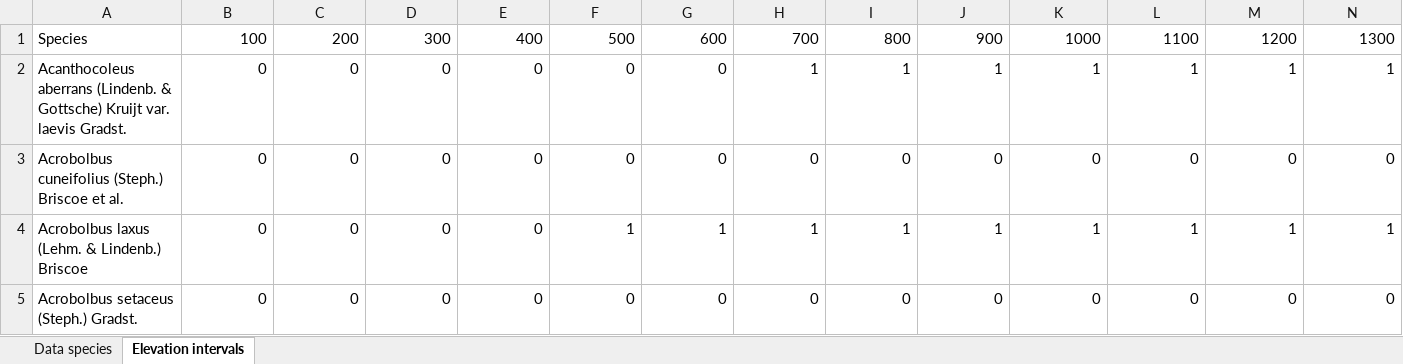
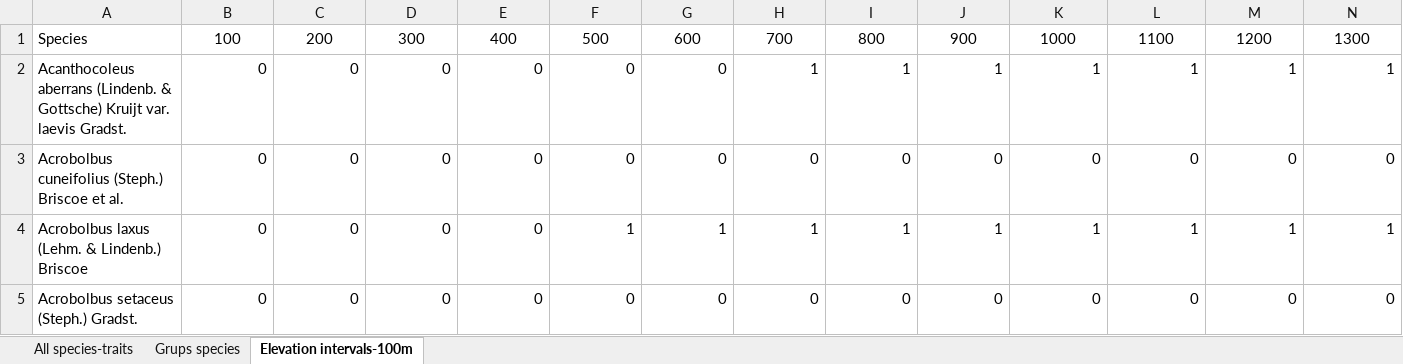
Before and after one commit to yjlombo/Data-liverworts-species-Col, an Excel workbook: Data species.xlsx, sheet Elevation intervals-100m, drawn as a sheet; only a part is shown; values as stored, in another font and other column widths than the file's, no borders; the diff covers the shown part only; the diff names each change by its address in the sheet, - before the commit and + after, or states it on an @@ line.

```diff
--- a/Data species.xlsx (sheet Elevation intervals-100m)
+++ b/Data species.xlsx (sheet Elevation intervals-100m)
-sheet tab: Data species
+sheet tab: Grups species
-sheet tab: Elevation intervals
+sheet tab: Elevation intervals-100m
+sheet tab: All species-traits
-B1:N1 alignment: right
+B1:N1 alignment: center
```
Also changed, not shown: cell formats elsewhere in this sheet.
